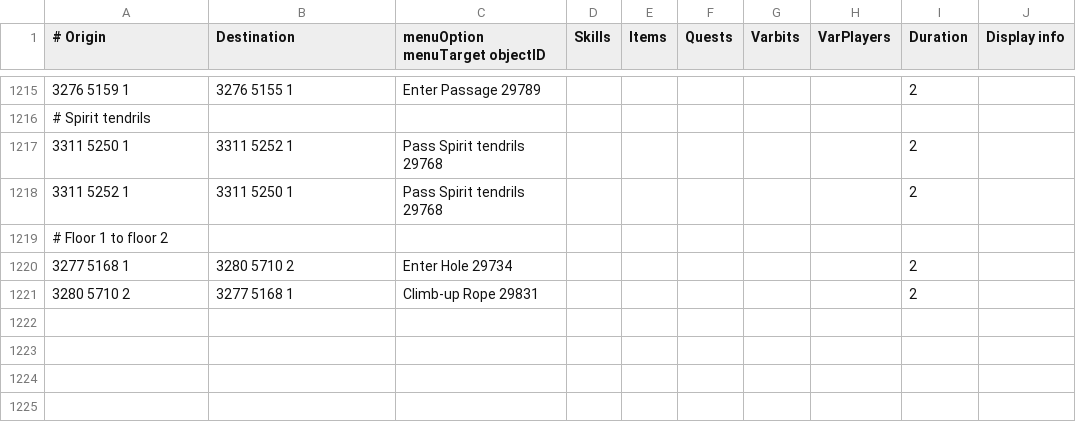
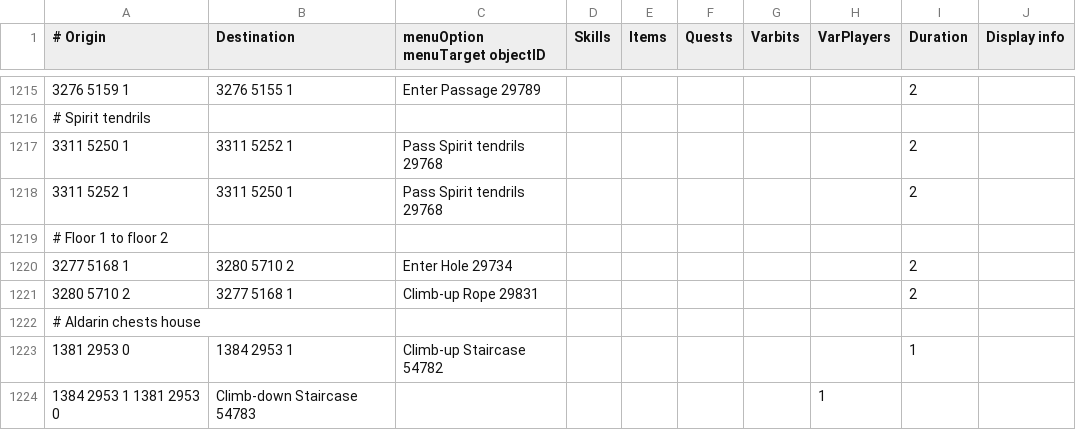
Before and after one commit to twilite-plugins/custom-transports, a TSV file: custom-transports.tsv, drawn as a sheet; only a part is shown, gaps mark what is left out; the diff names each change by its address in the sheet, - before the commit and + after, or states it on an @@ line.

Commit message:
Aldarin chests

```diff
--- a/custom-transports.tsv
+++ b/custom-transports.tsv
+row 1222: # Aldarin chests house
+row 1223: 1381 2953 0 | 1384 2953 1 | Climb-up Staircase 54782 |  |  |  |  |  | 1
+row 1224: 1384 2953 1 1381 2953 0 | Climb-down Staircase 54783 |  |  |  |  |  | 1
```
